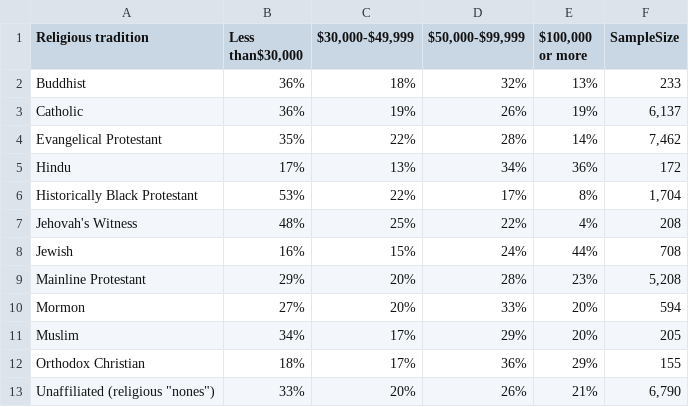
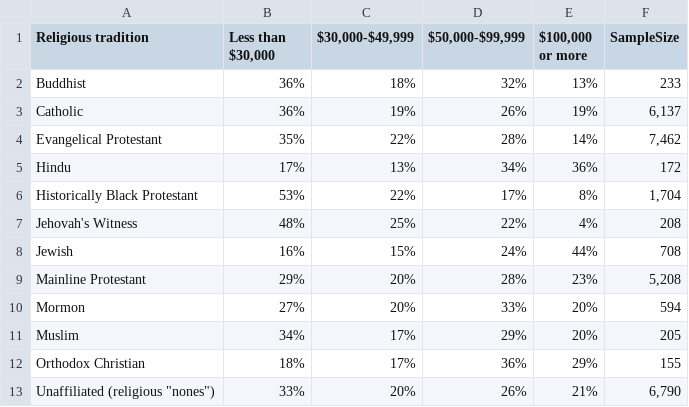
Before and after one commit to sandeepmj/datasets, a CSV file: tidy/pew religion incomes.csv, drawn as a sheet.

Commit message:
fixed typo

```diff
--- a/tidy/pew religion incomes.csv
+++ b/tidy/pew religion incomes.csv
@@ -1,2 +1,2 @@
-Religious tradition,"Less than$30,000","$30,000-$49,999","$50,000-$99,999","$100,000 or more",SampleSize
+Religious tradition,"Less than $30,000","$30,000-$49,999","$50,000-$99,999","$100,000 or more",SampleSize
 Buddhist,36%,18%,32%,13%,233
```
